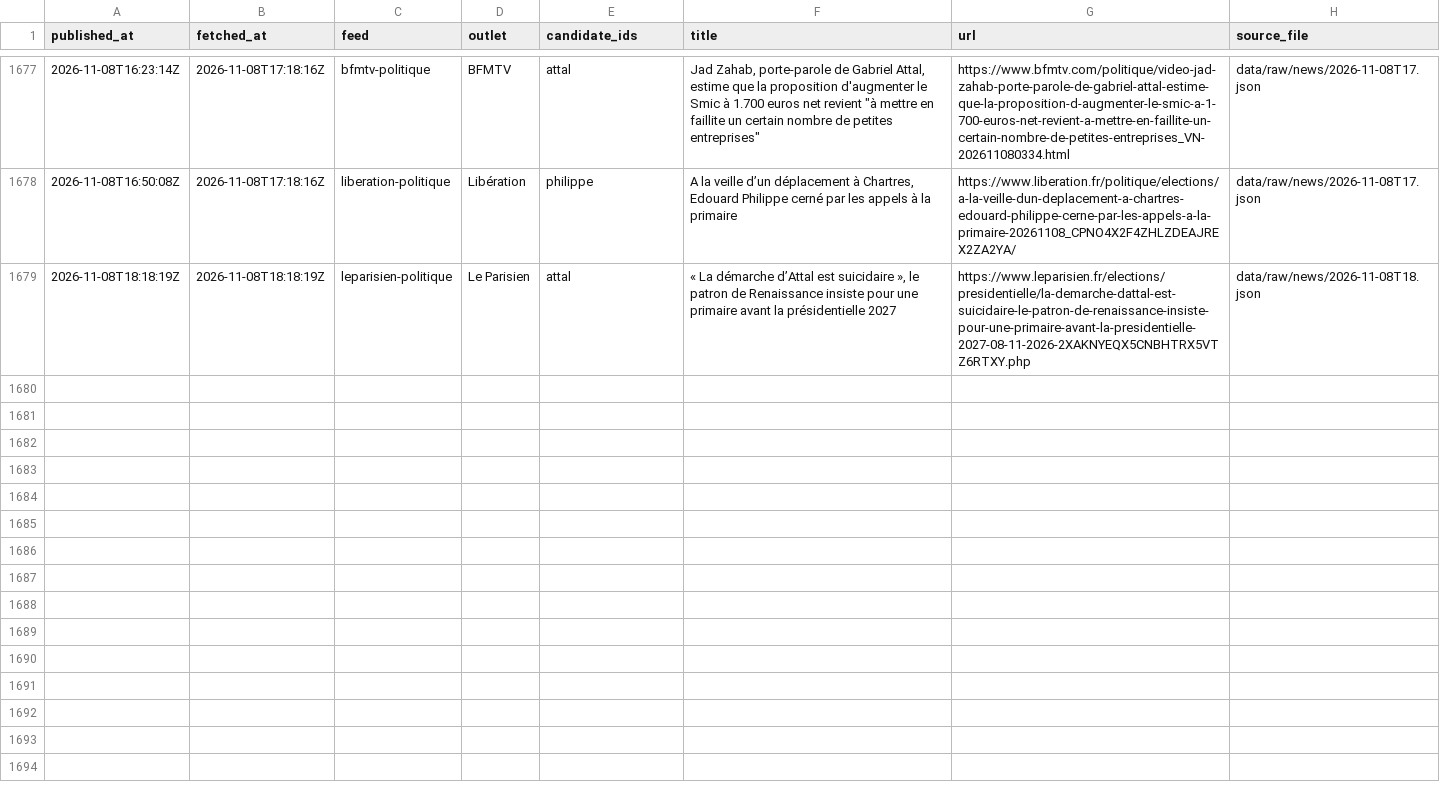
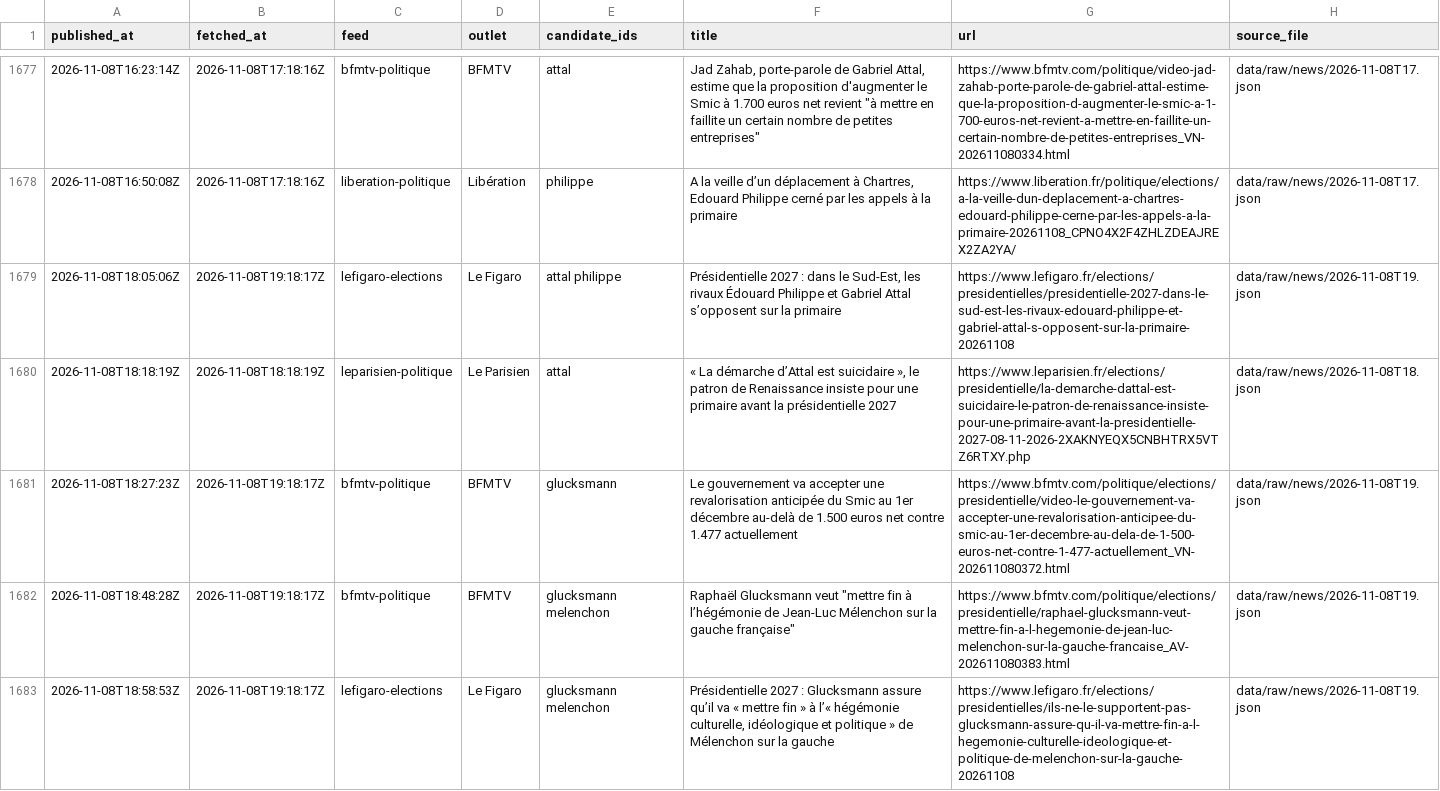
Before and after one commit to Hebilicious/fr2027-forecaster, a CSV file: data/clean/news.csv, drawn as a sheet; only a part is shown, gaps mark what is left out; the diff covers the shown part only; the diff names each change by its address in the sheet, - before the commit and + after, or states it on an @@ line.

```diff
--- a/data/clean/news.csv
+++ b/data/clean/news.csv
+row 1679: 2026-11-08T18:05:06Z | 2026-11-08T19:18:17Z | lefigaro-elections | Le Figaro | attal philippe | Présidentielle 2027 : dans le Sud-Est, les rivaux Édouard Philippe et Gabriel Attal s’opposent sur la primaire | https://www.lefigaro.fr/elections/presidentielles/presidentielle-2027-dans-le-sud-est-les-rivaux-edouard-philippe-et-gabriel-attal-s-opposent-sur-la-primaire-20261108 | data/raw/news/2026-11-08T19.json
+row 1681: 2026-11-08T18:27:23Z | 2026-11-08T19:18:17Z | bfmtv-politique | BFMTV | glucksmann | Le gouvernement va accepter une revalorisation anticipée du Smic au 1er décembre au-delà de 1.500 euros net contre 1.477 actuellement | https://www.bfmtv.com/politique/elections/presidentielle/video-le-gouvernement-va-accepter-une-revalorisation-anticipee-du-smic-au-1er-decembre-au-dela-de-1-500-euros-net-contre-1-477-actuellement_VN-202611080372.html | data/raw/news/2026-11-08T19.json
+row 1682: 2026-11-08T18:48:28Z | 2026-11-08T19:18:17Z | bfmtv-politique | BFMTV | glucksmann melenchon | Raphaël Glucksmann veut "mettre fin à l’hégémonie de Jean-Luc Mélenchon sur la gauche française" | https://www.bfmtv.com/politique/elections/presidentielle/raphael-glucksmann-veut-mettre-fin-a-l-hegemonie-de-jean-luc-melenchon-sur-la-gauche-francaise_AV-202611080383.html | data/raw/news/2026-11-08T19.json
+row 1683: 2026-11-08T18:58:53Z | 2026-11-08T19:18:17Z | lefigaro-elections | Le Figaro | glucksmann melenchon | Présidentielle 2027 : Glucksmann assure qu’il va « mettre fin » à l’« hégémonie culturelle, idéologique et politique » de Mélenchon sur la gauche | https://www.lefigaro.fr/elections/presidentielles/ils-ne-le-supportent-pas-glucksmann-assure-qu-il-va-mettre-fin-a-l-hegemonie-culturelle-ideologique-et-politique-de-melenchon-sur-la-gauche-20261108 | data/raw/news/2026-11-08T19.json
```
Also changed, not shown: 4 added rows elsewhere in this file, 5 other files.
